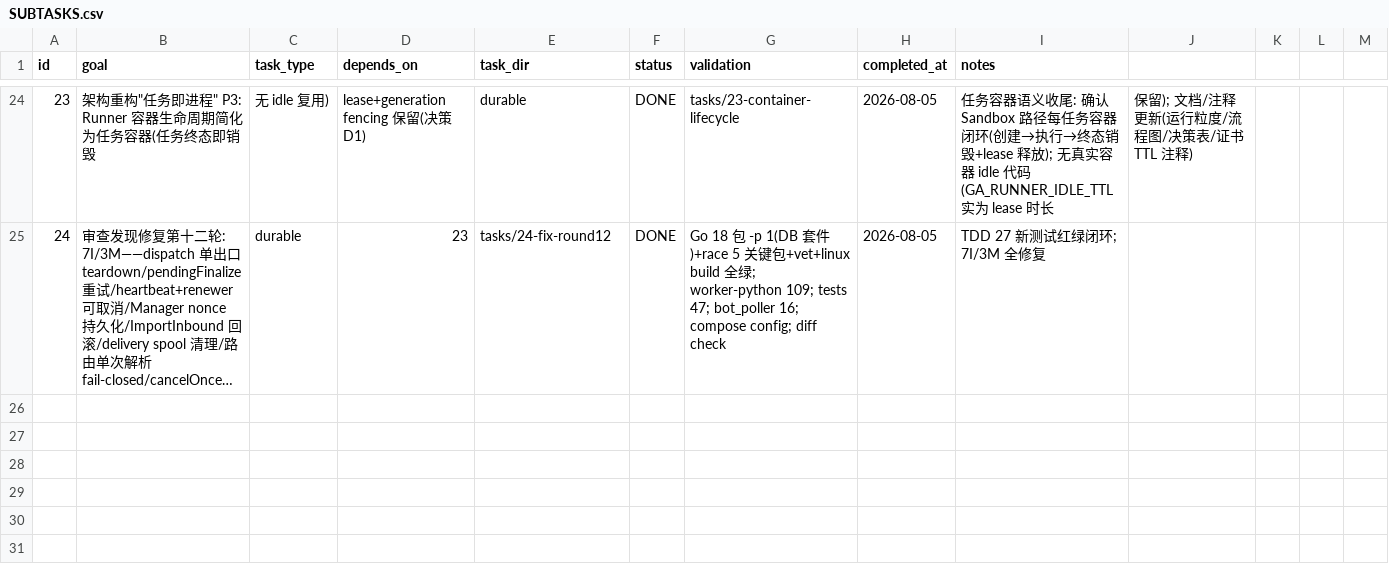
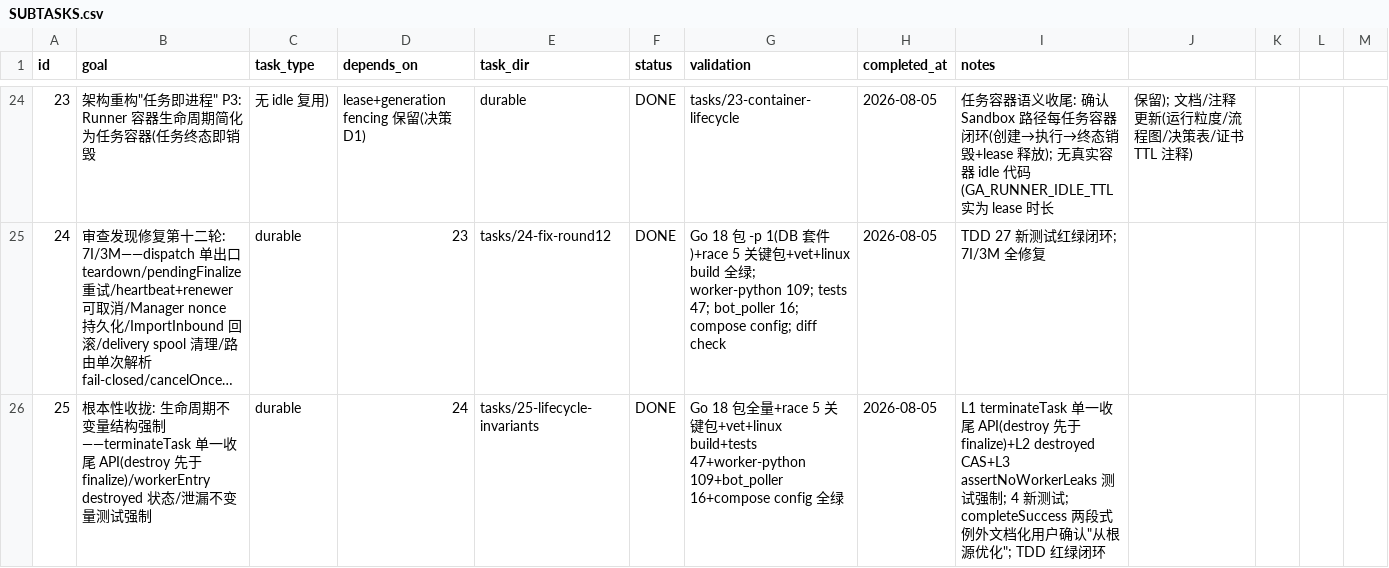
Before and after one commit to Imzl-zl/GenericAgent, a CSV file: .tasks/sandbox-runner-refactor/SUBTASKS.csv, drawn as a sheet; only a part is shown, gaps mark what is left out; long unchanged cells end in …; the diff names each change by its address in the sheet, - before the commit and + after, or states it on an @@ line.

Commit message:
docs: Round13 根本性收拢追踪

```diff
--- a/.tasks/sandbox-runner-refactor/SUBTASKS.csv
+++ b/.tasks/sandbox-runner-refactor/SUBTASKS.csv
+row 26: 25 | 根本性收拢: 生命周期不变量结构强制——terminateTask 单一收尾 API(destroy 先于 finalize)/workerEntry destroyed 状态/泄漏不变量测试强制 | durable | 24 | tasks/25-lifecycle-invariants | DONE | Go 18 包全量+race 5 关键包+vet+linux build+tests 47+worker-python 109+bot_poller 16+compose config 全绿 | 2026-08-05 | L1 terminateTask 单一收尾 API(destroy 先于 finalize)+L2 destroyed CAS+L3 assertNoWorkerLeaks 测试强制; 4 新测试; completeSuccess 两段式例外文档化用户确认"从根源优化"; TDD 红绿闭环
```
Also changed, not shown: 3 other files.
